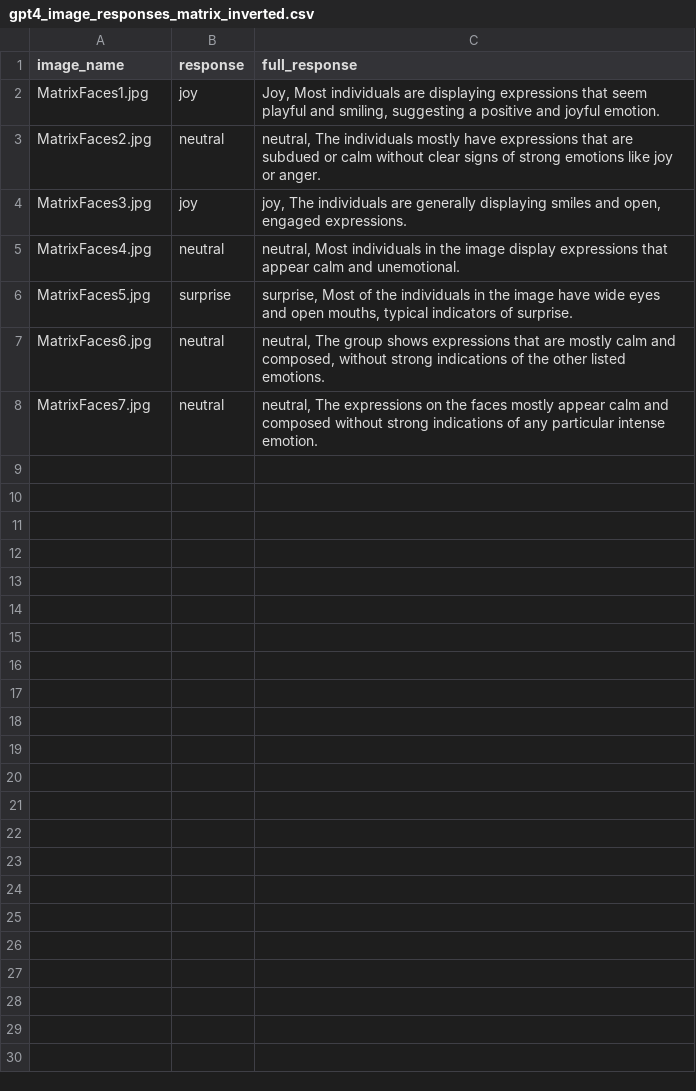
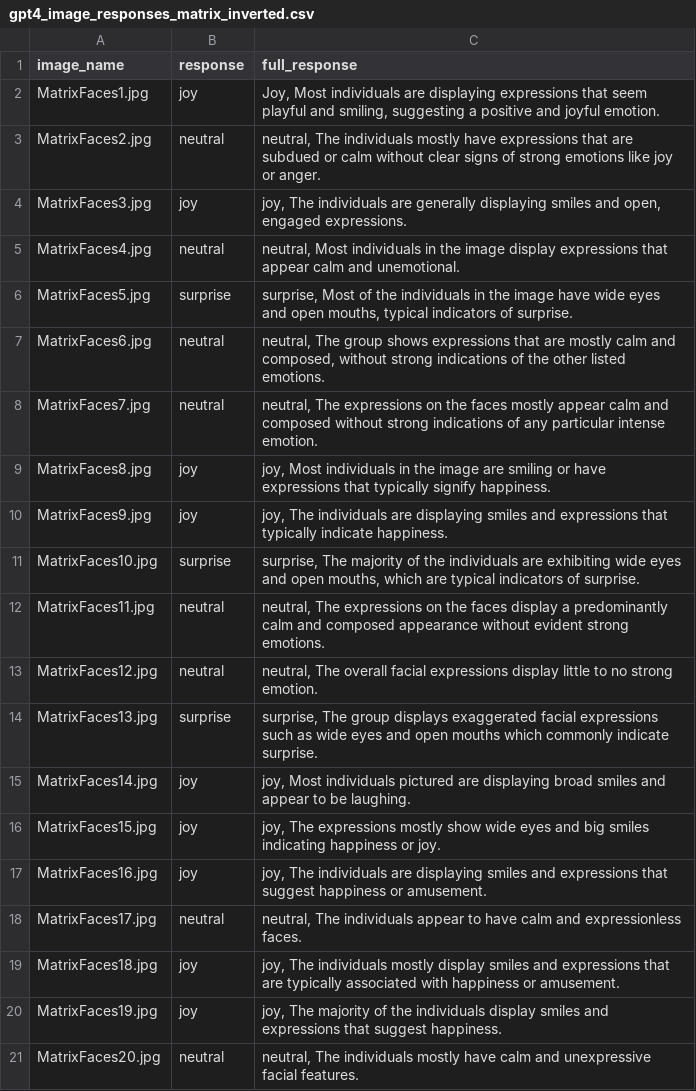
Before and after one commit to GreysonShafiei/GPT-4_Facial_Expressions, a CSV file: Results/gpt4_image_responses_matrix_inverted.csv, drawn as a sheet; the diff names each change by its address in the sheet, - before the commit and + after, or states it on an @@ line.

```diff
--- a/Results/gpt4_image_responses_matrix_inverted.csv
+++ b/Results/gpt4_image_responses_matrix_inverted.csv
+row 9: MatrixFaces8.jpg | joy | joy, Most individuals in the image are smiling or have expressions that typically signify happiness.
+row 10: MatrixFaces9.jpg | joy | joy, The individuals are displaying smiles and expressions that typically indicate happiness.
+row 11: MatrixFaces10.jpg | surprise | surprise, The majority of the individuals are exhibiting wide eyes and open mouths, which are typical indicators of surprise.
+row 12: MatrixFaces11.jpg | neutral | neutral, The expressions on the faces display a predominantly calm and composed appearance without evident strong emotions.
+row 13: MatrixFaces12.jpg | neutral | neutral, The overall facial expressions display little to no strong emotion.
+row 14: MatrixFaces13.jpg | surprise | surprise, The group displays exaggerated facial expressions such as wide eyes and open mouths which commonly indicate surprise.
+row 15: MatrixFaces14.jpg | joy | joy, Most individuals pictured are displaying broad smiles and appear to be laughing.
+row 16: MatrixFaces15.jpg | joy | joy, The expressions mostly show wide eyes and big smiles indicating happiness or joy.
+row 17: MatrixFaces16.jpg | joy | joy, The individuals are displaying smiles and expressions that suggest happiness or amusement.
+row 18: MatrixFaces17.jpg | neutral | neutral, The individuals appear to have calm and expressionless faces.
+row 19: MatrixFaces18.jpg | joy | joy, The individuals mostly display smiles and expressions that are typically associated with happiness or amusement.
+row 20: MatrixFaces19.jpg | joy | joy, The majority of the individuals display smiles and expressions that suggest happiness.
+row 21: MatrixFaces20.jpg | neutral | neutral, The individuals mostly have calm and unexpressive facial features.
```
Also changed, not shown: Results/gpt4_image_responses_matrix_upright.csv, 3 other files.
